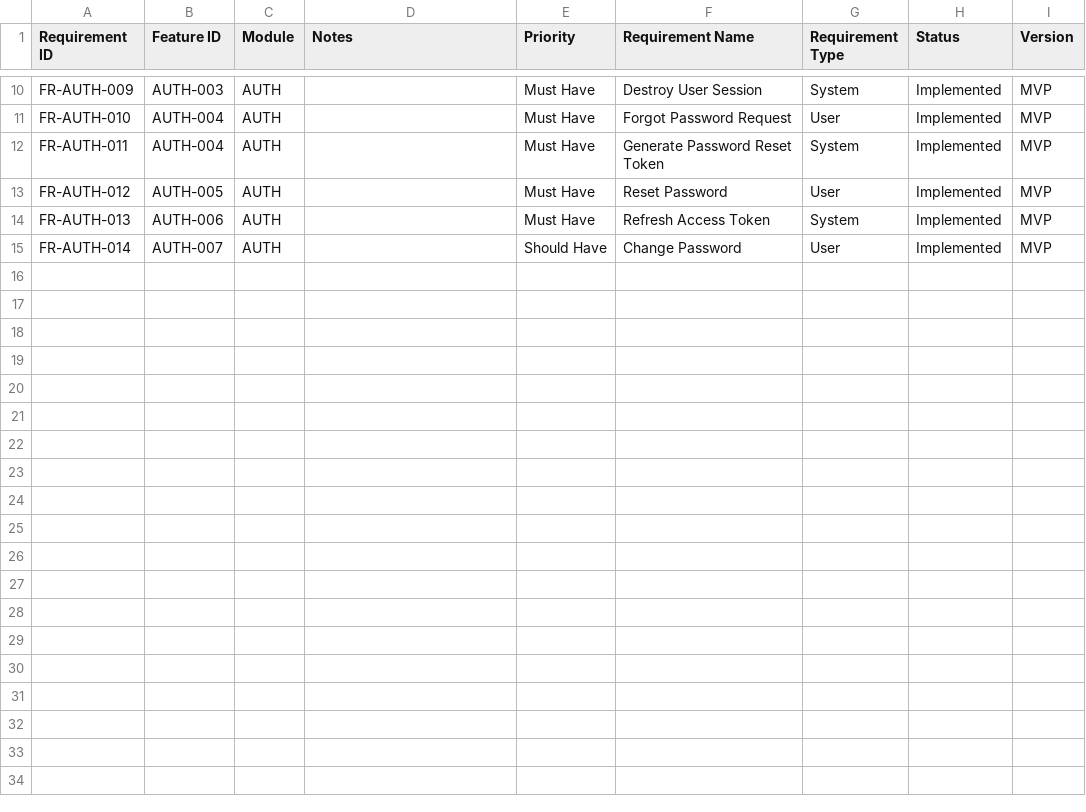
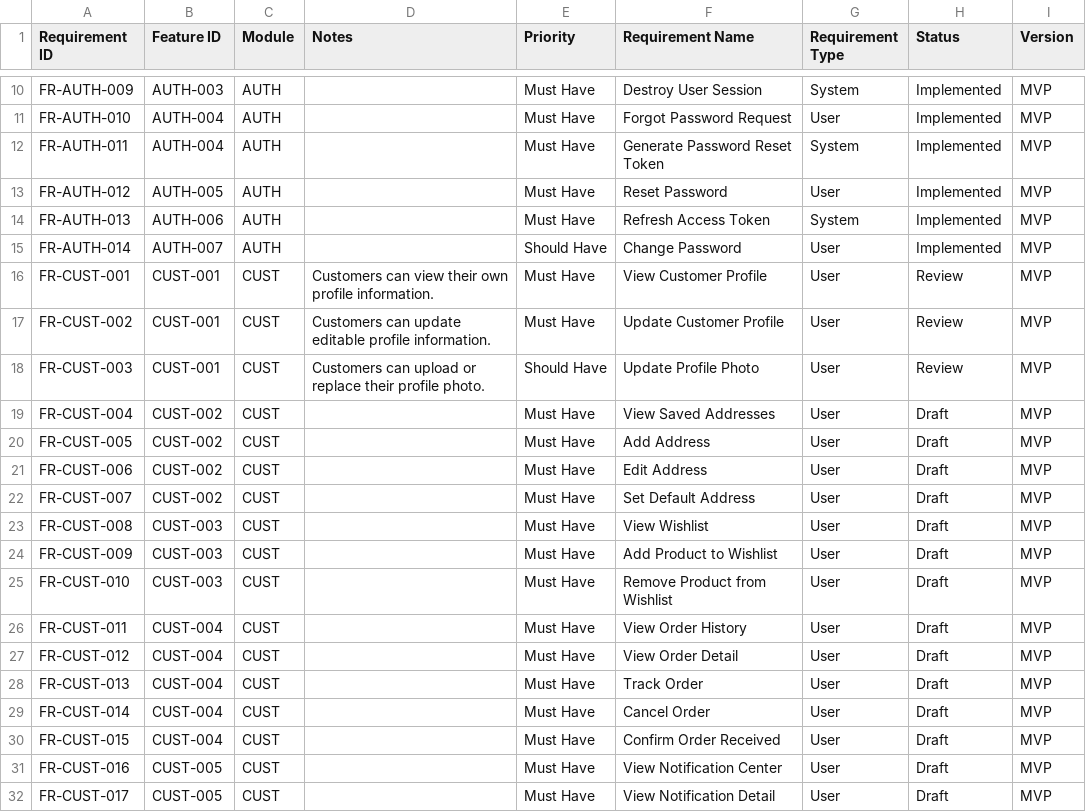
Before and after one commit to ryanazryan/ruma, a CSV file: docs/Software Requirement (SRS)/Functional Requirements 3b373f8cd4998033a1d2ff28f94c8fa7_all.csv, drawn as a sheet; only a part is shown, gaps mark what is left out; the diff names each change by its address in the sheet, - before the commit and + after, or states it on an @@ line.

```diff
--- a/docs/Software Requirement (SRS)/Functional Requirements 3b373f8cd4998033a1d2ff28f94c8fa7_all.csv
+++ b/docs/Software Requirement (SRS)/Functional Requirements 3b373f8cd4998033a1d2ff28f94c8fa7_all.csv
+row 16: FR-CUST-001 | CUST-001 | CUST | Customers can view their own profile information. | Must Have | View Customer Profile | User | Review | MVP
+row 17: FR-CUST-002 | CUST-001 | CUST | Customers can update editable profile information. | Must Have | Update Customer Profile | User | Review | MVP
+row 18: FR-CUST-003 | CUST-001 | CUST | Customers can upload or replace their profile photo. | Should Have | Update Profile Photo | User | Review | MVP
+row 19: FR-CUST-004 | CUST-002 | CUST |  | Must Have | View Saved Addresses | User | Draft | MVP
+row 20: FR-CUST-005 | CUST-002 | CUST |  | Must Have | Add Address | User | Draft | MVP
+row 21: FR-CUST-006 | CUST-002 | CUST |  | Must Have | Edit Address | User | Draft | MVP
+row 22: FR-CUST-007 | CUST-002 | CUST |  | Must Have | Set Default Address | User | Draft | MVP
+row 23: FR-CUST-008 | CUST-003 | CUST |  | Must Have | View Wishlist | User | Draft | MVP
+row 24: FR-CUST-009 | CUST-003 | CUST |  | Must Have | Add Product to Wishlist | User | Draft | MVP
+row 25: FR-CUST-010 | CUST-003 | CUST |  | Must Have | Remove Product from Wishlist | User | Draft | MVP
+row 26: FR-CUST-011 | CUST-004 | CUST |  | Must Have | View Order History | User | Draft | MVP
+row 27: FR-CUST-012 | CUST-004 | CUST |  | Must Have | View Order Detail | User | Draft | MVP
+row 28: FR-CUST-013 | CUST-004 | CUST |  | Must Have | Track Order | User | Draft | MVP
+row 29: FR-CUST-014 | CUST-004 | CUST |  | Must Have | Cancel Order | User | Draft | MVP
+row 30: FR-CUST-015 | CUST-004 | CUST |  | Must Have | Confirm Order Received | User | Draft | MVP
+row 31: FR-CUST-016 | CUST-005 | CUST |  | Must Have | View Notification Center | User | Draft | MVP
+row 32: FR-CUST-017 | CUST-005 | CUST |  | Must Have | View Notification Detail | User | Draft | MVP
```
Also changed, not shown: docs/Product Requirement (PRD)/Master Feature List 3b273f8cd49980e78d8eeb2b2d9b6a8f.csv, docs/Product Requirement (PRD)/Master Feature List 3b273f8cd49980e78d8eeb2b2d9b6a8f_all.csv, 47 other files.
